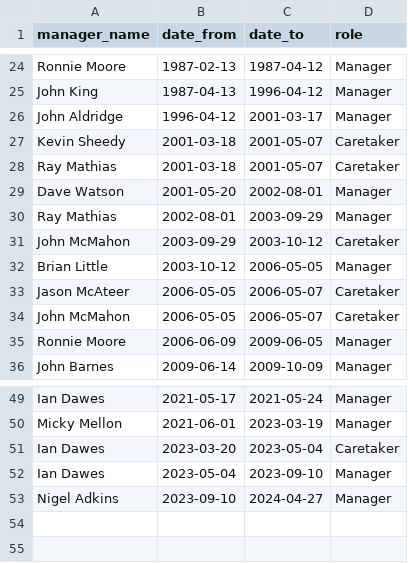
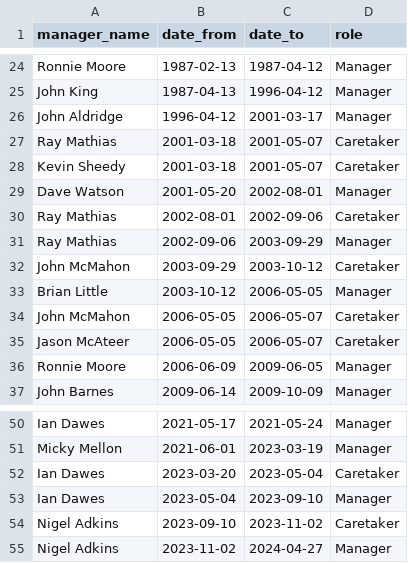
Before and after one commit to petebrown/complete-record, a CSV file: output/managers.csv, drawn as a sheet; only a part is shown, gaps mark what is left out.

Commit message:
added caretaker roles and updated script

```diff
--- a/output/managers.csv
+++ b/output/managers.csv
@@ -26,10 +26,11 @@ John King,1987-04-13,1996-04-12,Manager
 John Aldridge,1996-04-12,2001-03-17,Manager
+Ray Mathias,2001-03-18,2001-05-07,Caretaker
 Kevin Sheedy,2001-03-18,2001-05-07,Caretaker
-Ray Mathias,2001-03-18,2001-05-07,Caretaker
 Dave Watson,2001-05-20,2002-08-01,Manager
-Ray Mathias,2002-08-01,2003-09-29,Manager
+Ray Mathias,2002-08-01,2002-09-06,Caretaker
+Ray Mathias,2002-09-06,2003-09-29,Manager
 John McMahon,2003-09-29,2003-10-12,Caretaker
 Brian Little,2003-10-12,2006-05-05,Manager
+John McMahon,2006-05-05,2006-05-07,Caretaker
 Jason McAteer,2006-05-05,2006-05-07,Caretaker
-John McMahon,2006-05-05,2006-05-07,Caretaker
 Ronnie Moore,2006-06-09,2009-06-05,Manager
@@ -52,2 +53,3 @@ Ian Dawes,2023-03-20,2023-05-04,Caretaker
 Ian Dawes,2023-05-04,2023-09-10,Manager
-Nigel Adkins,2023-09-10,2024-04-27,Manager
+Nigel Adkins,2023-09-10,2023-11-02,Caretaker
+Nigel Adkins,2023-11-02,2024-04-27,Manager
```
Also changed, not shown: 1 other file.
